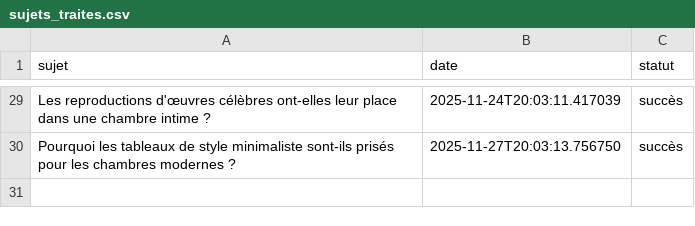
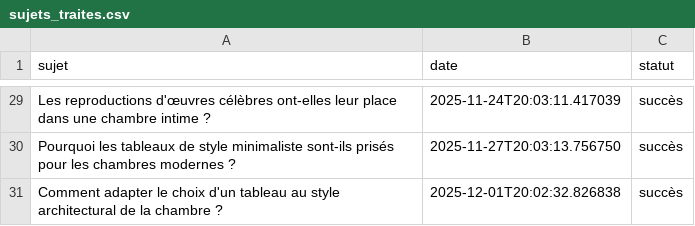
Before and after one commit to Metalosmose21/Chambre-1-, a CSV file: sujets_traites.csv, drawn as a sheet; only a part is shown, gaps mark what is left out; the diff names each change by its address in the sheet, - before the commit and + after, or states it on an @@ line.

```diff
--- a/sujets_traites.csv
+++ b/sujets_traites.csv
+row 31: Comment adapter le choix d'un tableau au style architectural de la chambre ? | 2025-12-01T20:02:32.826838 | succès
```
Also changed, not shown: sujets.csv.
